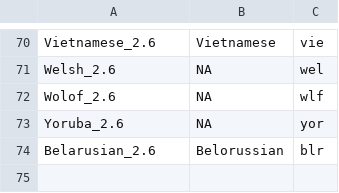
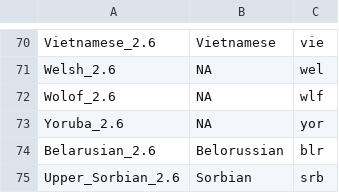
Before and after one commit to m-hahn/optimization-landscapes, a CSV file: analysis/WALS/languages-wals-mapping.csv, drawn as a sheet; only a part is shown, gaps mark what is left out.

Commit message:
code

```diff
--- a/analysis/WALS/languages-wals-mapping.csv
+++ b/analysis/WALS/languages-wals-mapping.csv
@@ -74 +74,2 @@ Yoruba_2.6	NA	yor
 Belarusian_2.6	Belorussian	blr
+Upper_Sorbian_2.6	Sorbian	srb
```
